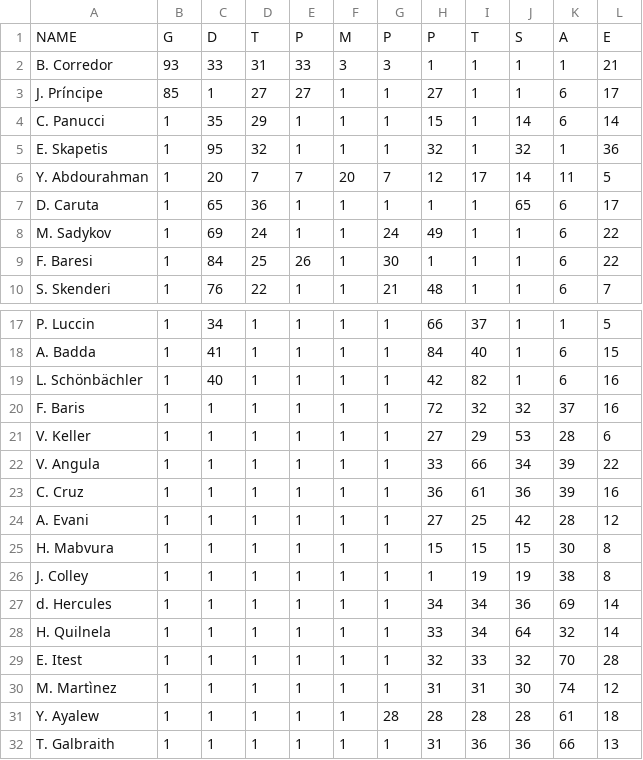
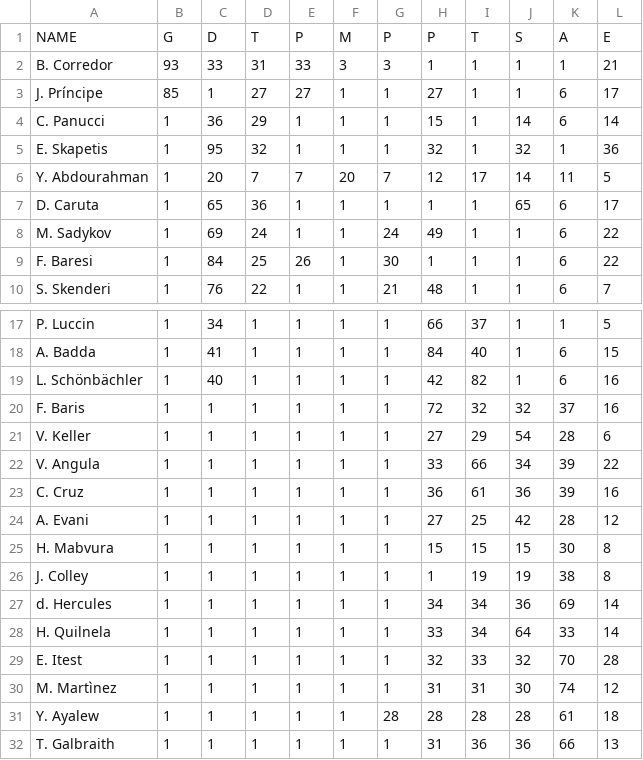
Before and after one commit to u0876575598-ux/virtua-foot-effectif, a CSV file: virtuafoot_effectif.csv, drawn as a sheet; only a part is shown, gaps mark what is left out.

```diff
--- a/virtuafoot_effectif.csv
+++ b/virtuafoot_effectif.csv
@@ -3,3 +3,3 @@ B. Corredor,93,33,31,33,3,3,1,1,1,1,21
 J. Príncipe,85,1,27,27,1,1,27,1,1,6,17
-C. Panucci,1,35,29,1,1,1,15,1,14,6,14
+C. Panucci,1,36,29,1,1,1,15,1,14,6,14
 E. Skapetis,1,95,32,1,1,1,32,1,32,1,36
@@ -20,3 +20,3 @@ L. Schönbächler,1,40,1,1,1,1,42,82,1,6,16
 F. Baris,1,1,1,1,1,1,72,32,32,37,16
-V. Keller,1,1,1,1,1,1,27,29,53,28,6
+V. Keller,1,1,1,1,1,1,27,29,54,28,6
 V. Angula,1,1,1,1,1,1,33,66,34,39,22
@@ -27,3 +27,3 @@ J. Colley,1,1,1,1,1,1,1,19,19,38,8
 d. Hercules,1,1,1,1,1,1,34,34,36,69,14
-H. Quilnela,1,1,1,1,1,1,33,34,64,32,14
+H. Quilnela,1,1,1,1,1,1,33,34,64,33,14
 E. Itest,1,1,1,1,1,1,32,33,32,70,28
```
